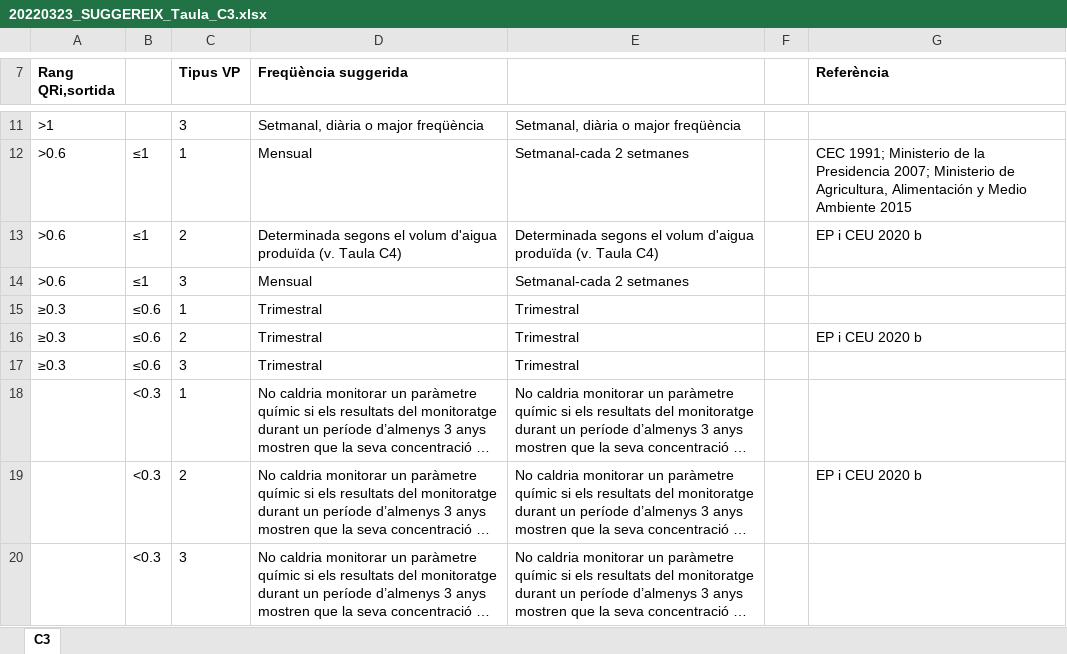
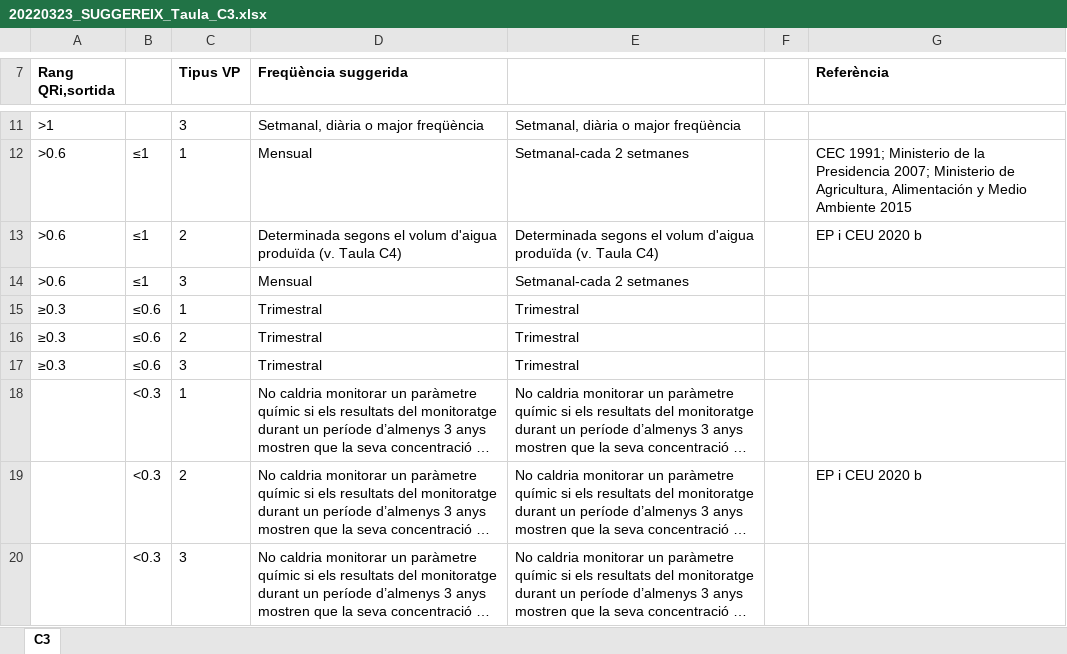
Before and after one commit to icra/suggereix, an Excel workbook: public/20220323_SUGGEREIX_Taula_C3.xlsx, sheet C3, drawn as a sheet; only a part is shown, gaps mark what is left out; long unchanged cells end in …; values as stored, in another font and other column widths than the file's, no borders; charts and pictures not drawn; the diff names each change by its address in the sheet, - before the commit and + after, or states it on an @@ line.

```diff
--- a/public/20220323_SUGGEREIX_Taula_C3.xlsx (sheet C3)
+++ b/public/20220323_SUGGEREIX_Taula_C3.xlsx (sheet C3)
-G16 (Referència): EP i CEU 2020 b
+G16 (Referència): (empty)
```
Also changed, not shown: public/20220120_SUGGEREIX_Taula_C5.xlsx, public/20220419_SUGGEREIX_Taula_C8.xlsx, 10 other files.
